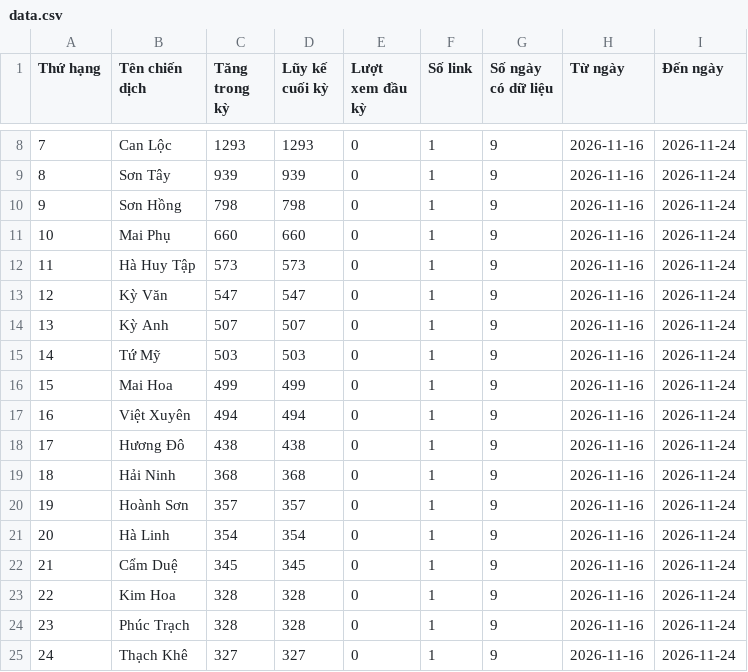
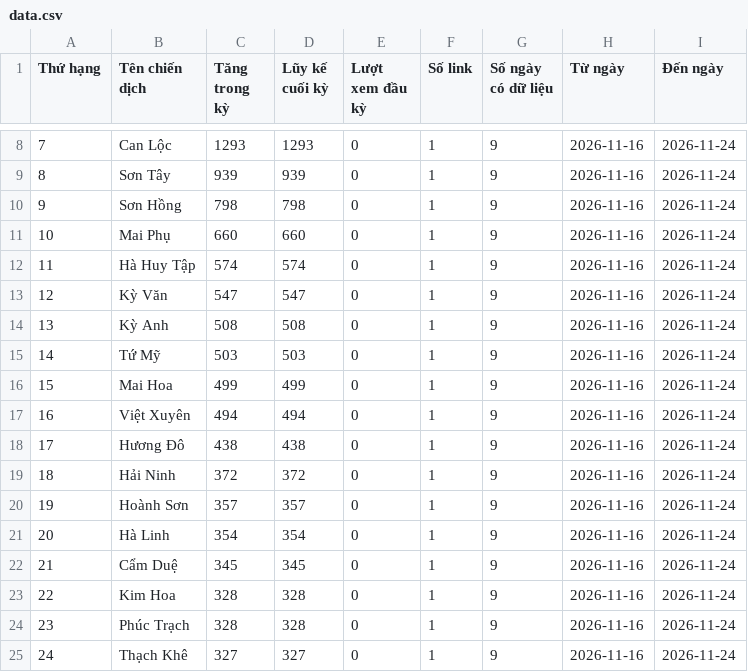
Before and after one commit to phuonglinh-ai/truyenthonghatinh, a CSV file: data.csv, drawn as a sheet; only a part is shown, gaps mark what is left out.

Commit message:
Update data 2026-11-24 01:15

```diff
--- a/data.csv
+++ b/data.csv
@@ -11,5 +11,5 @@
 10,Mai Phụ,660,660,0,1,9,2026-11-16,2026-11-24
-11,Hà Huy Tập,573,573,0,1,9,2026-11-16,2026-11-24
+11,Hà Huy Tập,574,574,0,1,9,2026-11-16,2026-11-24
 12,Kỳ Văn,547,547,0,1,9,2026-11-16,2026-11-24
-13,Kỳ Anh,507,507,0,1,9,2026-11-16,2026-11-24
+13,Kỳ Anh,508,508,0,1,9,2026-11-16,2026-11-24
 14,Tứ Mỹ,503,503,0,1,9,2026-11-16,2026-11-24
@@ -18,3 +18,3 @@
 17,Hương Đô,438,438,0,1,9,2026-11-16,2026-11-24
-18,Hải Ninh,368,368,0,1,9,2026-11-16,2026-11-24
+18,Hải Ninh,372,372,0,1,9,2026-11-16,2026-11-24
 19,Hoành Sơn,357,357,0,1,9,2026-11-16,2026-11-24
```
